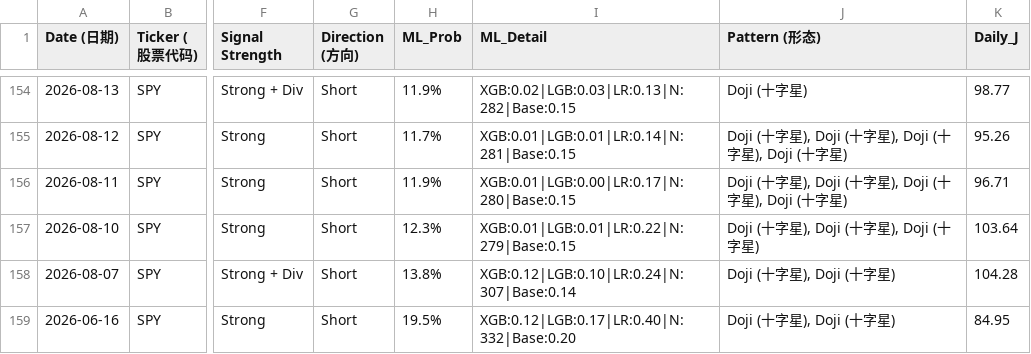
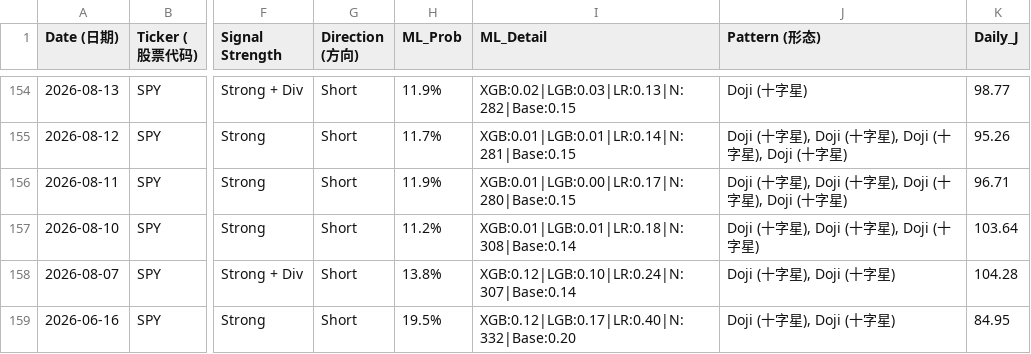
Before and after one commit to Frankyyyyyyyyyy/KDJ-Pattern-Scanner_V3, a CSV file: signals_latest.csv, drawn as a sheet; only a part is shown, gaps mark what is left out; the diff covers the shown part only; the diff names each change by its address in the sheet, - before the commit and + after, or states it on an @@ line.

```diff
--- a/signals_latest.csv
+++ b/signals_latest.csv
-H157 (ML_Prob): 12.3%
+H157 (ML_Prob): 11.2%
-I157 (ML_Detail): XGB:0.01|LGB:0.01|LR:0.22|N:279|Base:0.15
+I157 (ML_Detail): XGB:0.01|LGB:0.01|LR:0.18|N:308|Base:0.14
```
Also changed, not shown: 2 added rows and 8 edited cells elsewhere in this file, price_cache/prices_2026.csv, signals_2026Q4.csv.
